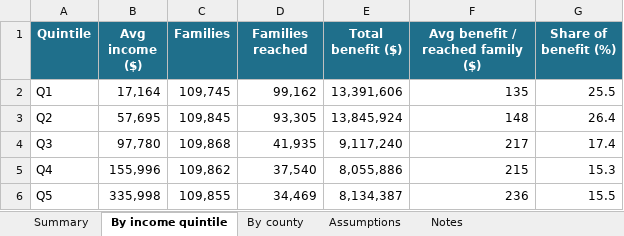
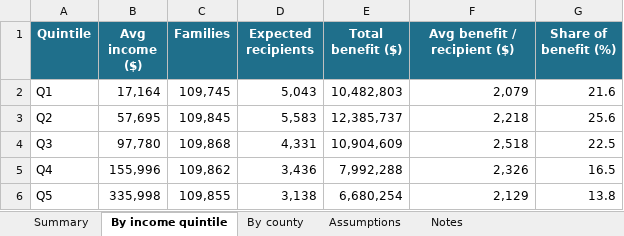
Before and after one commit to dtomkatsu/Census-Forecaster, an Excel workbook: reports/rxkids_2028/rxkids_2028_cost_and_impact.xlsx, sheet By income quintile, drawn as a sheet; values as stored, in another font and other column widths than the file's, no borders; the diff names each change by its address in the sheet, - before the commit and + after, or states it on an @@ line.

```diff
--- a/reports/rxkids_2028/rxkids_2028_cost_and_impact.xlsx (sheet By income quintile)
+++ b/reports/rxkids_2028/rxkids_2028_cost_and_impact.xlsx (sheet By income quintile)
-D1: Families reached
+D1: Expected recipients
-F1: Avg benefit / reached family ($)
+F1: Avg benefit / recipient ($)
-D2 (Expected recipients): 99,162
+D2 (Expected recipients): 5,043
-E2 (Total benefit ($)): 13,391,606
+E2 (Total benefit ($)): 10,482,803
-F2 (Avg benefit / recipient ($)): 135
+F2 (Avg benefit / recipient ($)): 2,079
-G2 (Share of benefit (%)): 25.5
+G2 (Share of benefit (%)): 21.6
-D3 (Expected recipients): 93,305
+D3 (Expected recipients): 5,583
-E3 (Total benefit ($)): 13,845,924
+E3 (Total benefit ($)): 12,385,737
-F3 (Avg benefit / recipient ($)): 148
+F3 (Avg benefit / recipient ($)): 2,218
-G3 (Share of benefit (%)): 26.4
+G3 (Share of benefit (%)): 25.6
-D4 (Expected recipients): 41,935
+D4 (Expected recipients): 4,331
-E4 (Total benefit ($)): 9,117,240
+E4 (Total benefit ($)): 10,904,609
-F4 (Avg benefit / recipient ($)): 217
+F4 (Avg benefit / recipient ($)): 2,518
-G4 (Share of benefit (%)): 17.4
+G4 (Share of benefit (%)): 22.5
-D5 (Expected recipients): 37,540
+D5 (Expected recipients): 3,436
-E5 (Total benefit ($)): 8,055,886
+E5 (Total benefit ($)): 7,992,288
-F5 (Avg benefit / recipient ($)): 215
+F5 (Avg benefit / recipient ($)): 2,326
-G5 (Share of benefit (%)): 15.3
+G5 (Share of benefit (%)): 16.5
-D6 (Expected recipients): 34,469
+D6 (Expected recipients): 3,138
-E6 (Total benefit ($)): 8,134,387
+E6 (Total benefit ($)): 6,680,254
-F6 (Avg benefit / recipient ($)): 236
+F6 (Avg benefit / recipient ($)): 2,129
-G6 (Share of benefit (%)): 15.5
+G6 (Share of benefit (%)): 13.8
```
Also changed, not shown: sheet Summary, sheet By county, sheet Assumptions, 8 other files.
